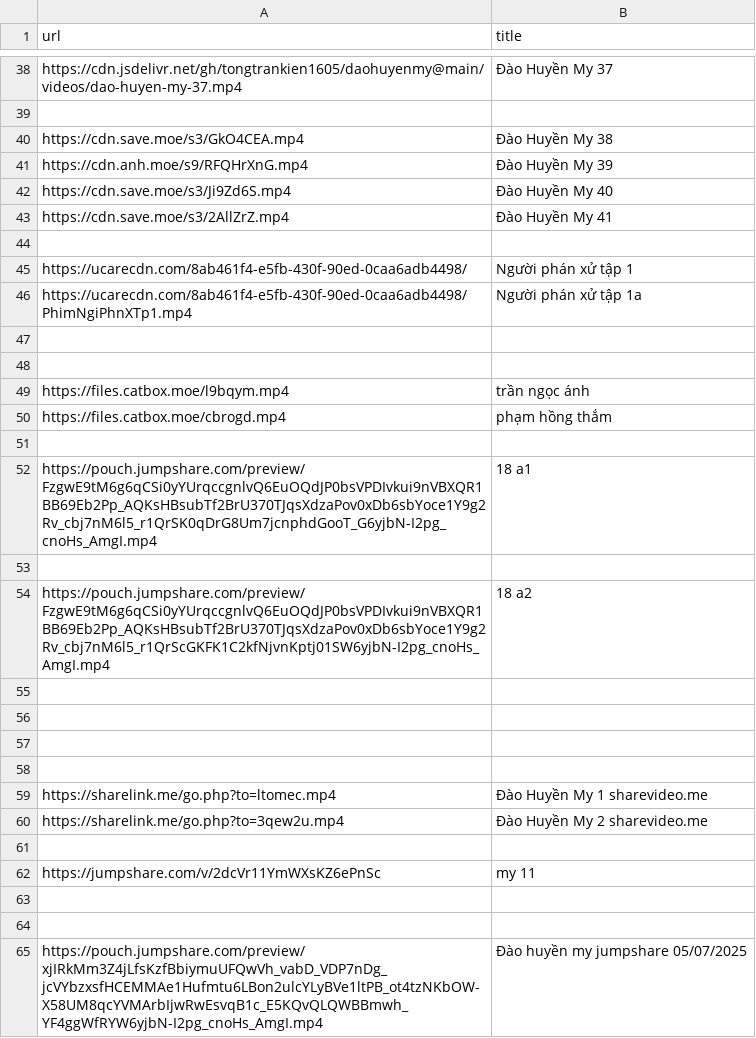
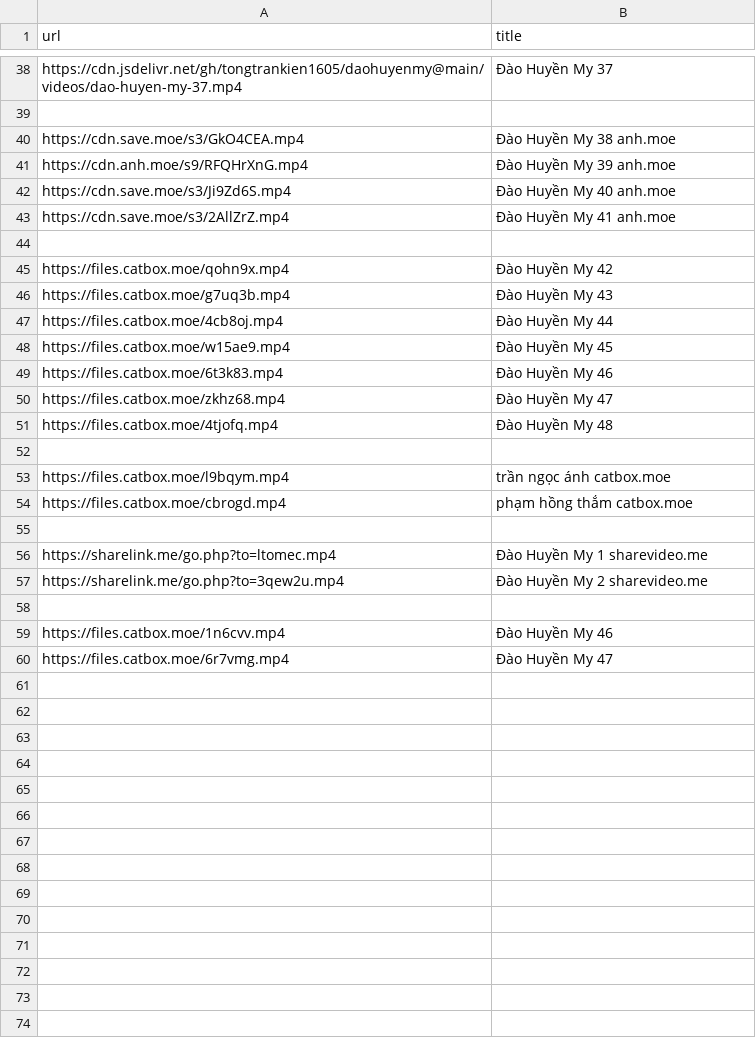
Before and after one commit to tongtrankien1605/test-link-tai-nguyen, a CSV file: data.csv, drawn as a sheet; only a part is shown, gaps mark what is left out.

Commit message:
update data.csv

```diff
--- a/data.csv
+++ b/data.csv
@@ -39,20 +39,17 @@ https://cdn.jsdelivr.net/gh/tongtrankien1605/daohuyenmy@main/videos/dao-huyen-my
 
-https://cdn.save.moe/s3/GkO4CEA.mp4, Đào Huyền My 38
-https://cdn.anh.moe/s9/RFQHrXnG.mp4, Đào Huyền My 39
-https://cdn.save.moe/s3/Ji9Zd6S.mp4, Đào Huyền My 40
-https://cdn.save.moe/s3/2AllZrZ.mp4, Đào Huyền My 41
+https://cdn.save.moe/s3/GkO4CEA.mp4, Đào Huyền My 38 anh.moe
+https://cdn.anh.moe/s9/RFQHrXnG.mp4, Đào Huyền My 39 anh.moe
+https://cdn.save.moe/s3/Ji9Zd6S.mp4, Đào Huyền My 40 anh.moe
+https://cdn.save.moe/s3/2AllZrZ.mp4, Đào Huyền My 41 anh.moe
 
-https://ucarecdn.com/8ab461f4-e5fb-430f-90ed-0caa6adb4498/, Người phán xử tập 1
-https://ucarecdn.com/8ab461f4-e5fb-430f-90ed-0caa6adb4498/PhimNgiPhnXTp1.mp4, Người phán xử tập 1a
+https://files.catbox.moe/qohn9x.mp4 , Đào Huyền My 42
+https://files.catbox.moe/g7uq3b.mp4 , Đào Huyền My 43
+https://files.catbox.moe/4cb8oj.mp4 , Đào Huyền My 44
+https://files.catbox.moe/w15ae9.mp4 , Đào Huyền My 45
+https://files.catbox.moe/6t3k83.mp4 , Đào Huyền My 46
+https://files.catbox.moe/zkhz68.mp4 , Đào Huyền My 47
+https://files.catbox.moe/4tjofq.mp4 , Đào Huyền My 48
 
-
-https://files.catbox.moe/l9bqym.mp4, trần ngọc ánh
-https://files.catbox.moe/cbrogd.mp4, phạm hồng thắm
-
-https://pouch.jumpshare.com/preview/FzgwE9tM6g6qCSi0yYUrqccgnlvQ6EuOQdJP0bsVPDIvkui9nVBXQR1BB69Eb2Pp_AQKsHBsubTf2BrU370TJqsXdzaPov0xDb6sbYoce1Y9g2Rv_cbj7nM6l5_r1QrSK0qDrG8Um7jcnphdGooT_G6yjbN-I2pg_cnoHs_AmgI.mp4, 18 a1
-
-https://pouch.jumpshare.com/preview/FzgwE9tM6g6qCSi0yYUrqccgnlvQ6EuOQdJP0bsVPDIvkui9nVBXQR1BB69Eb2Pp_AQKsHBsubTf2BrU370TJqsXdzaPov0xDb6sbYoce1Y9g2Rv_cbj7nM6l5_r1QrScGKFK1C2kfNjvnKptj01SW6yjbN-I2pg_cnoHs_AmgI.mp4, 18 a2
-
-
-
+https://files.catbox.moe/l9bqym.mp4, trần ngọc ánh catbox.moe
+https://files.catbox.moe/cbrogd.mp4, phạm hồng thắm catbox.moe
 
@@ -61,5 +58,3 @@ https://sharelink.me/go.php?to=3qew2u.mp4, Đào Huyền My 2 sharevideo.me
 
-https://jumpshare.com/v/2dcVr11YmWXsKZ6ePnSc , my 11
-
-
-https://pouch.jumpshare.com/preview/xjIRkMm3Z4jLfsKzfBbiymuUFQwVh_vabD_VDP7nDg_jcVYbzxsfHCEMMAe1Hufmtu6LBon2ulcYLyBVe1ltPB_ot4tzNKbOW-X58UM8qcYVMArbIjwRwEsvqB1c_E5KQvQLQWBBmwh_YF4ggWfRYW6yjbN-I2pg_cnoHs_AmgI.mp4 , Đào huyền my jumpshare 05/07/2025
+https://files.catbox.moe/1n6cvv.mp4 , Đào Huyền My 46
+https://files.catbox.moe/6r7vmg.mp4 , Đào Huyền My 47
```
